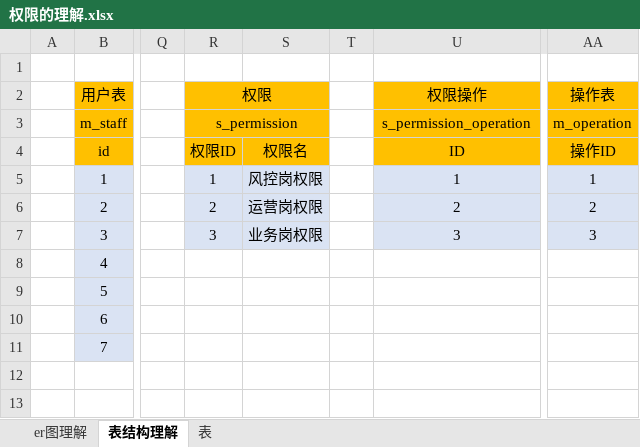
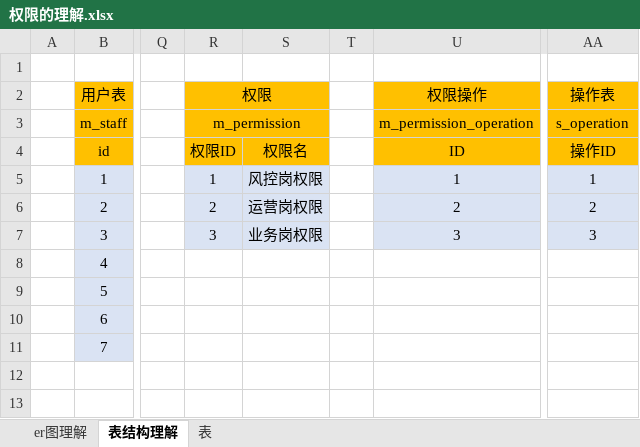
Before and after one commit to zxhbloomer/perfect_v4, an Excel workbook: 00_doc/01_设计思路/01_权限设计/权限的理解.xlsx, sheet 表结构理解, drawn as a sheet; only a part is shown, gaps mark what is left out; values as stored, in another font and other column widths than the file's, no borders; the diff names each change by its address in the sheet, - before the commit and + after, or states it on an @@ line.

```diff
--- a/00_doc/01_设计思路/01_权限设计/权限的理解.xlsx (sheet 表结构理解)
+++ b/00_doc/01_设计思路/01_权限设计/权限的理解.xlsx (sheet 表结构理解)
-R3: s_permission
+R3: m_permission
-U3: s_permission_operation
+U3: m_permission_operation
-AA3: m_operation
+AA3: s_operation
```
Also changed, not shown: sheet 表, 3 other files.
